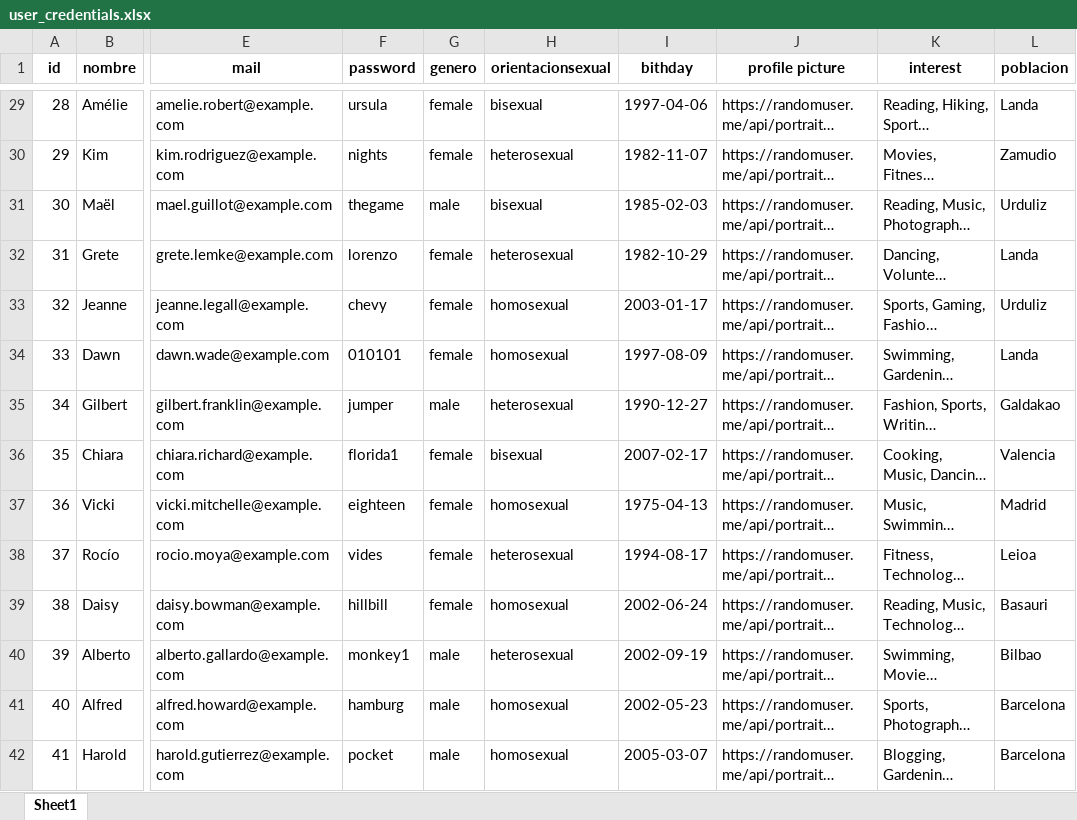
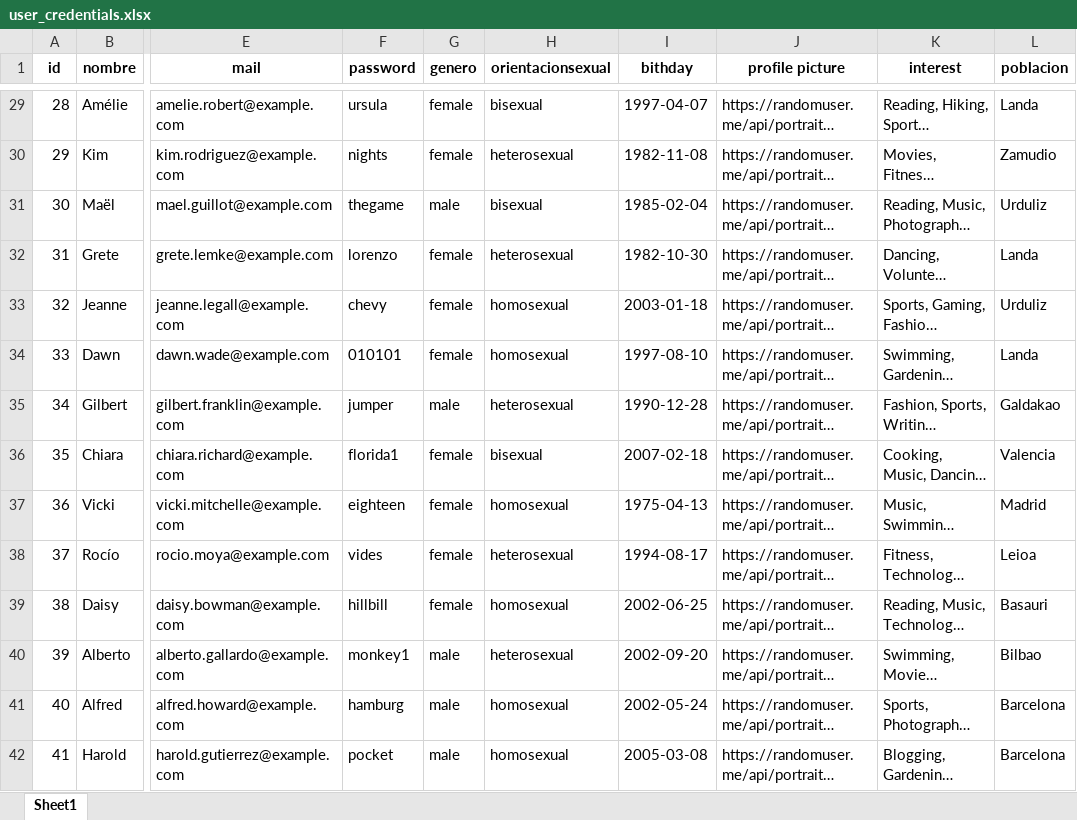
Before and after one commit to beatriangu/Matchito, an Excel workbook: database/user_credentials.xlsx, sheet Sheet1, drawn as a sheet; only a part is shown, gaps mark what is left out; long unchanged cells end in …; values as stored, in another font and other column widths than the file's, no borders; the diff covers the shown part only; the diff names each change by its address in the sheet, - before the commit and + after, or states it on an @@ line.

```diff
--- a/database/user_credentials.xlsx (sheet Sheet1)
+++ b/database/user_credentials.xlsx (sheet Sheet1)
-I29 (bithday): 1997-04-06
+I29 (bithday): 1997-04-07
-I30 (bithday): 1982-11-07
+I30 (bithday): 1982-11-08
-I31 (bithday): 1985-02-03
+I31 (bithday): 1985-02-04
-I32 (bithday): 1982-10-29
+I32 (bithday): 1982-10-30
-I33 (bithday): 2003-01-17
+I33 (bithday): 2003-01-18
-I34 (bithday): 1997-08-09
+I34 (bithday): 1997-08-10
-I35 (bithday): 1990-12-27
+I35 (bithday): 1990-12-28
-I36 (bithday): 2007-02-17
+I36 (bithday): 2007-02-18
-I39 (bithday): 2002-06-24
+I39 (bithday): 2002-06-25
-I40 (bithday): 2002-09-19
+I40 (bithday): 2002-09-20
-I41 (bithday): 2002-05-23
+I41 (bithday): 2002-05-24
-I42 (bithday): 2005-03-07
+I42 (bithday): 2005-03-08
```
Also changed, not shown: 860 edited cells elsewhere in this sheet, 15 other files.
